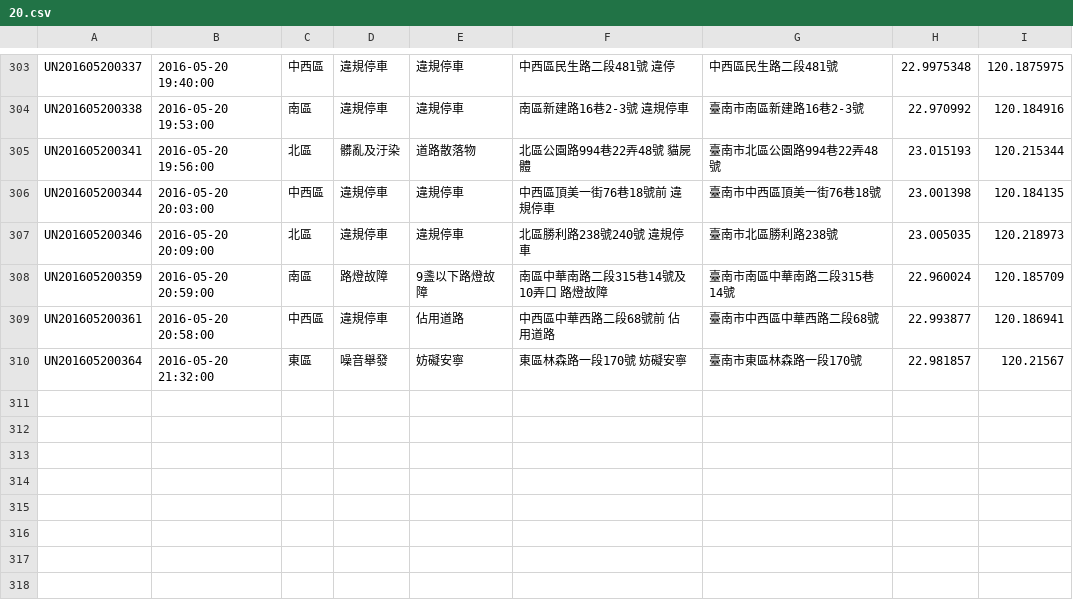
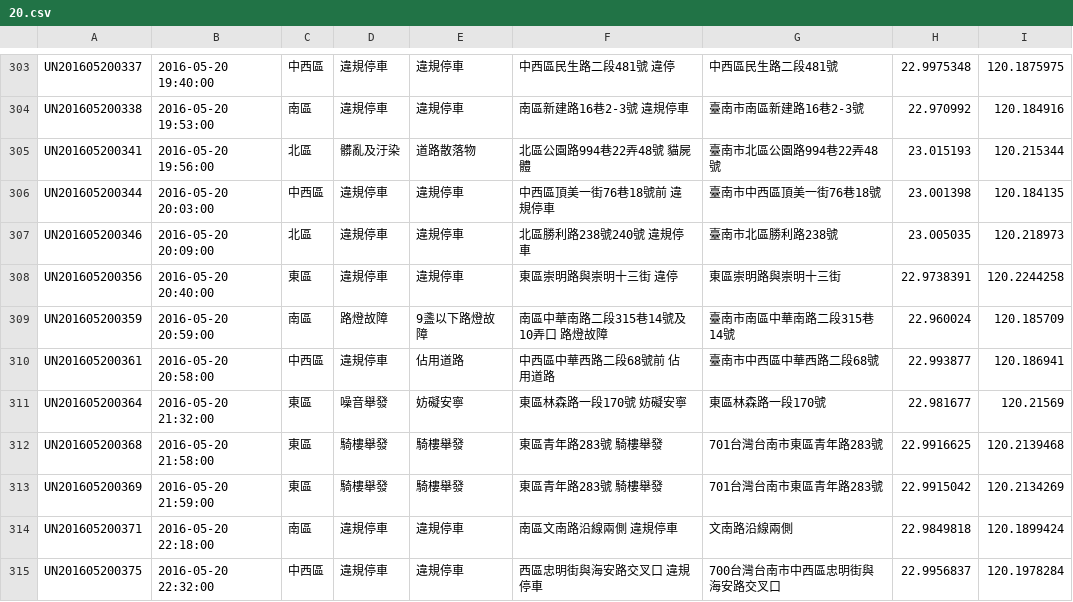
Before and after one commit to kiang/tainan_1999_map, a CSV file: data/2016/20.csv, drawn as a sheet; only a part is shown, gaps mark what is left out.

```diff
--- a/data/2016/20.csv
+++ b/data/2016/20.csv
@@ -307,4 +307,9 @@ UN201605200344,"2016-05-20 20:03:00",中西區,違規停車,違規停車,"中西
 UN201605200346,"2016-05-20 20:09:00",北區,違規停車,違規停車,"北區勝利路238號240號 違規停車",臺南市北區勝利路238號,23.005035,120.218973
+UN201605200356,"2016-05-20 20:40:00",東區,違規停車,違規停車,"東區崇明路與崇明十三街 違停",東區崇明路與崇明十三街,22.9738391,120.2244258
 UN201605200359,"2016-05-20 20:59:00",南區,路燈故障,9盞以下路燈故障,"南區中華南路二段315巷14號及10弄口 路燈故障",臺南市南區中華南路二段315巷14號,22.960024,120.185709
 UN201605200361,"2016-05-20 20:58:00",中西區,違規停車,佔用道路,"中西區中華西路二段68號前 佔用道路",臺南市中西區中華西路二段68號,22.993877,120.186941
-UN201605200364,"2016-05-20 21:32:00",東區,噪音舉發,妨礙安寧,"東區林森路一段170號 妨礙安寧",臺南市東區林森路一段170號,22.981857,120.21567
+UN201605200364,"2016-05-20 21:32:00",東區,噪音舉發,妨礙安寧,"東區林森路一段170號 妨礙安寧",東區林森路一段170號,22.981677,120.21569
+UN201605200368,"2016-05-20 21:58:00",東區,騎樓舉發,騎樓舉發,"東區青年路283號 騎樓舉發",701台灣台南市東區青年路283號,22.9916625,120.2139468
+UN201605200369,"2016-05-20 21:59:00",東區,騎樓舉發,騎樓舉發,"東區青年路283號 騎樓舉發",701台灣台南市東區青年路283號,22.9915042,120.2134269
+UN201605200371,"2016-05-20 22:18:00",南區,違規停車,違規停車,"南區文南路沿線兩側 違規停車",文南路沿線兩側,22.9849818,120.1899424
+UN201605200375,"2016-05-20 22:32:00",中西區,違規停車,違規停車,"西區忠明街與海安路交叉口 違規停車",700台灣台南市中西區忠明街與海安路交叉口,22.9956837,120.1978284
```
Also changed, not shown: 1 other file.
